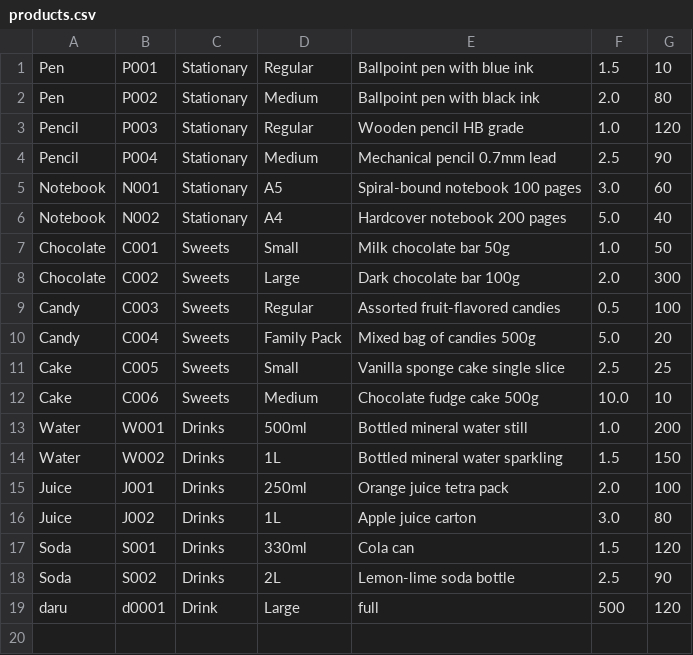
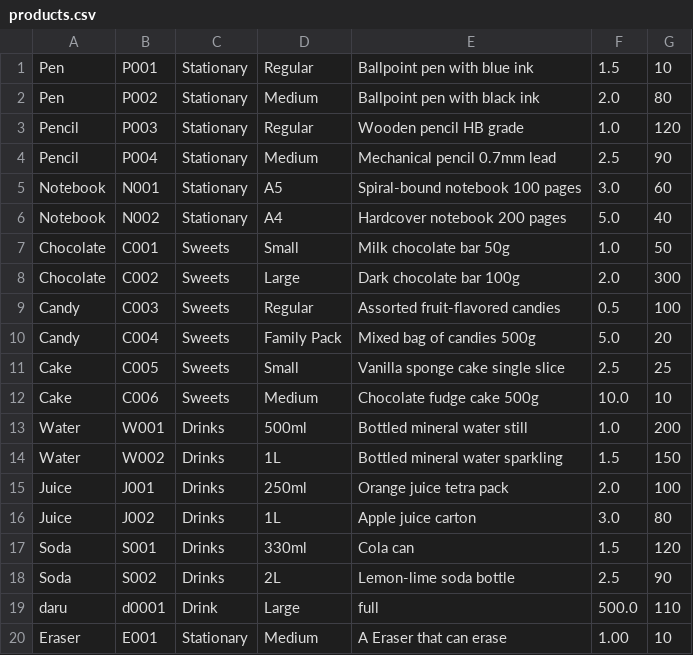
Before and after one commit to harshp421/ku_grocery_java, a CSV file: products.csv, drawn as a sheet.

Commit message:
ADD: update product display bug,add event listeners, input from console and many code changes

```diff
--- a/products.csv
+++ b/products.csv
@@ -18,2 +18,3 @@ Soda,S001,Drinks,330ml,"Cola can",1.5,120
 Soda,S002,Drinks,2L,"Lemon-lime soda bottle",2.5,90
-daru,d0001,Drink,Large,full,500,120
+daru,d0001,Drink,Large,full,500.0,110
+Eraser,E001,Stationary,Medium,A Eraser that can erase,1.00,10
```
Also changed, not shown: 8 other files.
